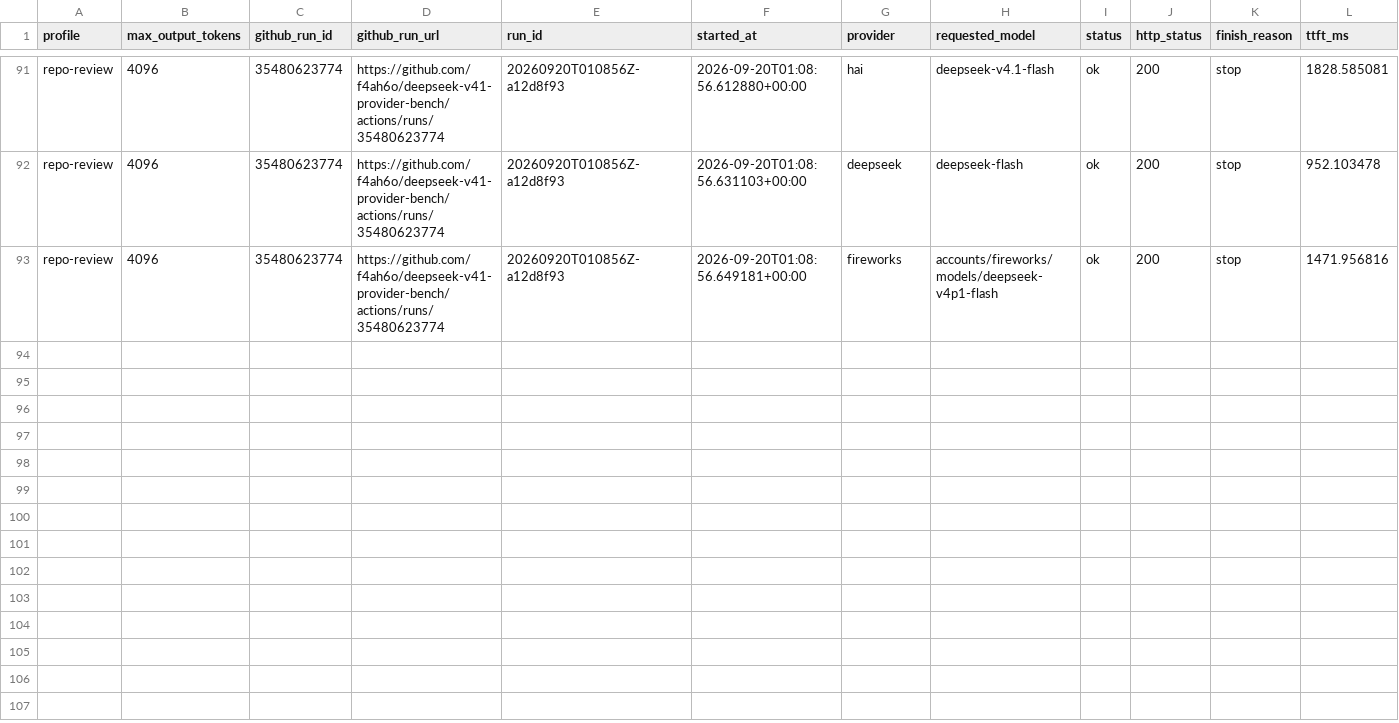
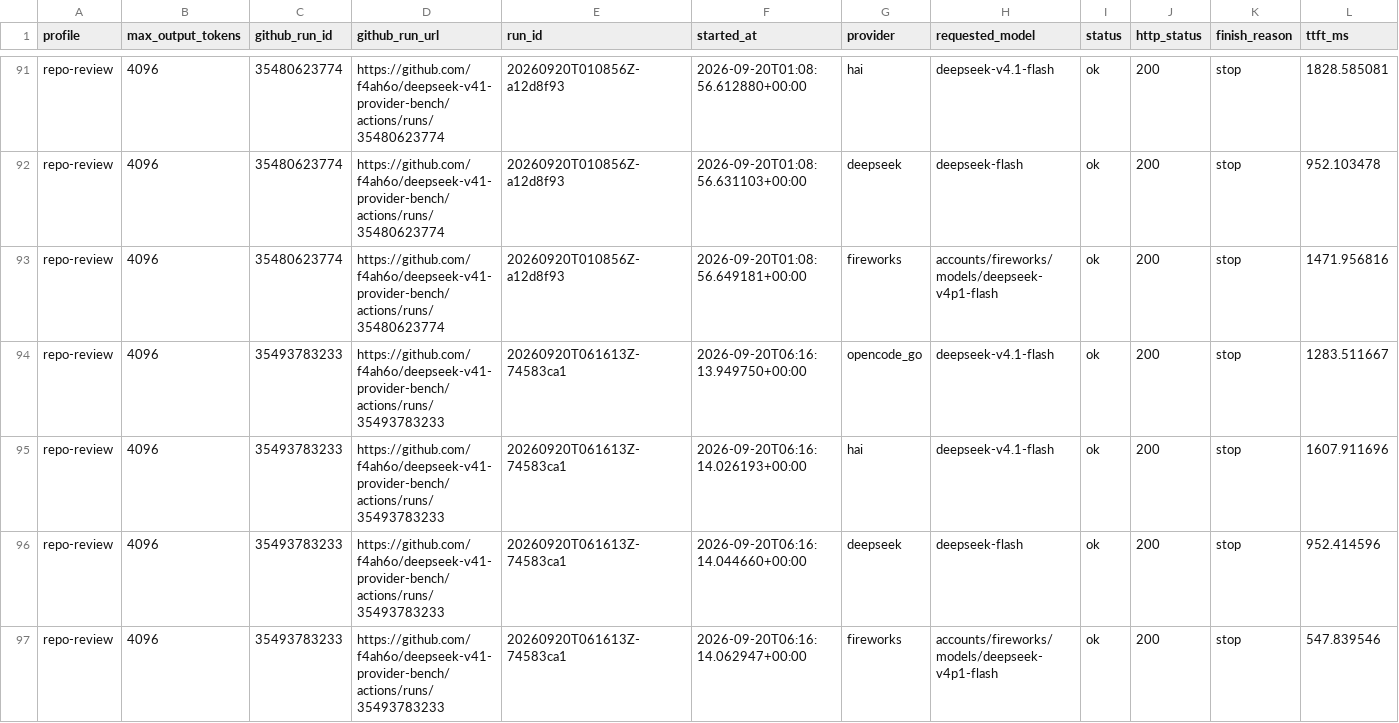
Before and after one commit to f4ah6o/deepseek-v41-provider-bench, a CSV file: data/history.csv, drawn as a sheet; only a part is shown, gaps mark what is left out; rows hold the shown columns only; the diff names each change by its address in the sheet, - before the commit and + after, or states it on an @@ line.

```diff
--- a/data/history.csv
+++ b/data/history.csv
+row 94: repo-review | 4096 | 35493783233 | https://github.com/f4ah6o/deepseek-v41-provider-bench/actions/runs/35493783233 | 20260920T061613Z-74583ca1 | 2026-09-20T06:16:13.949750+00:00 | opencode_go | deepseek-v4.1-flash | ok | 200 | stop | 1283.511667
+row 95: repo-review | 4096 | 35493783233 | https://github.com/f4ah6o/deepseek-v41-provider-bench/actions/runs/35493783233 | 20260920T061613Z-74583ca1 | 2026-09-20T06:16:14.026193+00:00 | hai | deepseek-v4.1-flash | ok | 200 | stop | 1607.911696
+row 96: repo-review | 4096 | 35493783233 | https://github.com/f4ah6o/deepseek-v41-provider-bench/actions/runs/35493783233 | 20260920T061613Z-74583ca1 | 2026-09-20T06:16:14.044660+00:00 | deepseek | deepseek-flash | ok | 200 | stop | 952.414596
+row 97: repo-review | 4096 | 35493783233 | https://github.com/f4ah6o/deepseek-v41-provider-bench/actions/runs/35493783233 | 20260920T061613Z-74583ca1 | 2026-09-20T06:16:14.062947+00:00 | fireworks | accounts/fireworks/models/deepseek-v4p1-flash | ok | 200 | stop | 547.839546
```
Also changed, not shown: 1 other file.
